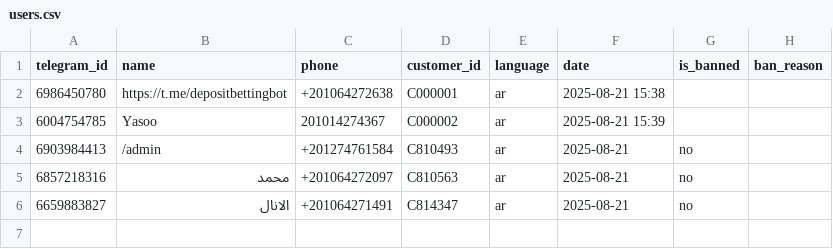
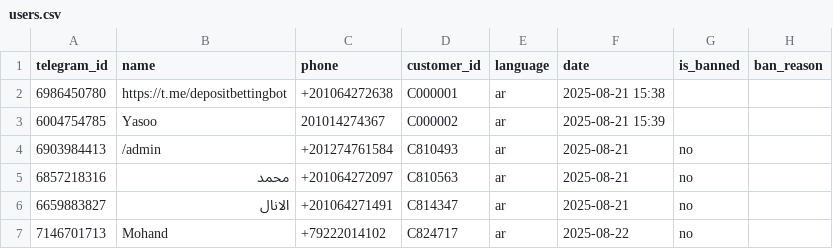
Before and after one commit to Marcowageeh/TaskFlowAI, a CSV file: users.csv, drawn as a sheet.

```diff
--- a/users.csv
+++ b/users.csv
@@ -6 +6,2 @@
 6659883827,الانال,+201064271491,C814347,ar,2025-08-21,no,
+7146701713,Mohand,+79222014102,C824717,ar,2025-08-22,no,
```
Also changed, not shown: 1 other file.
